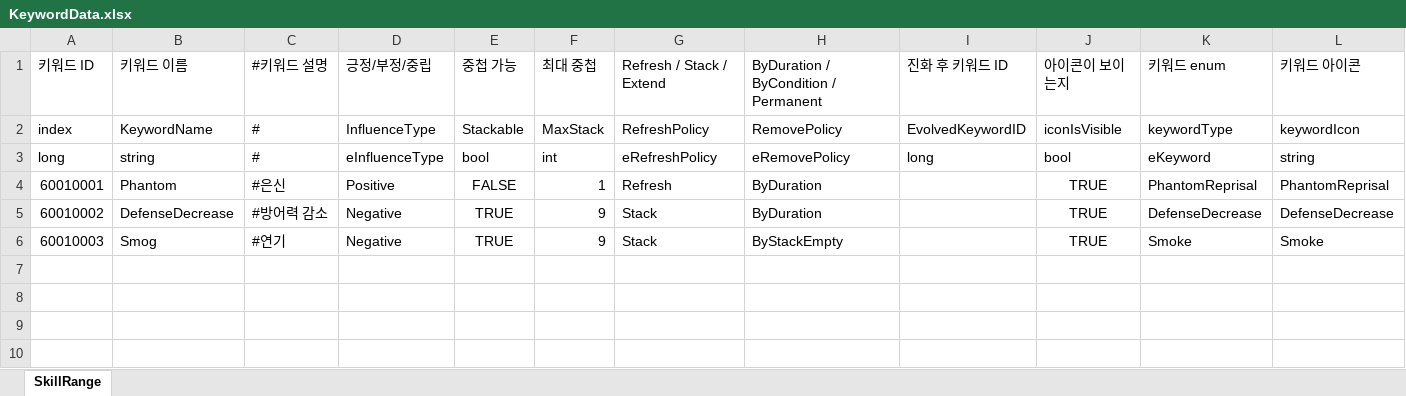
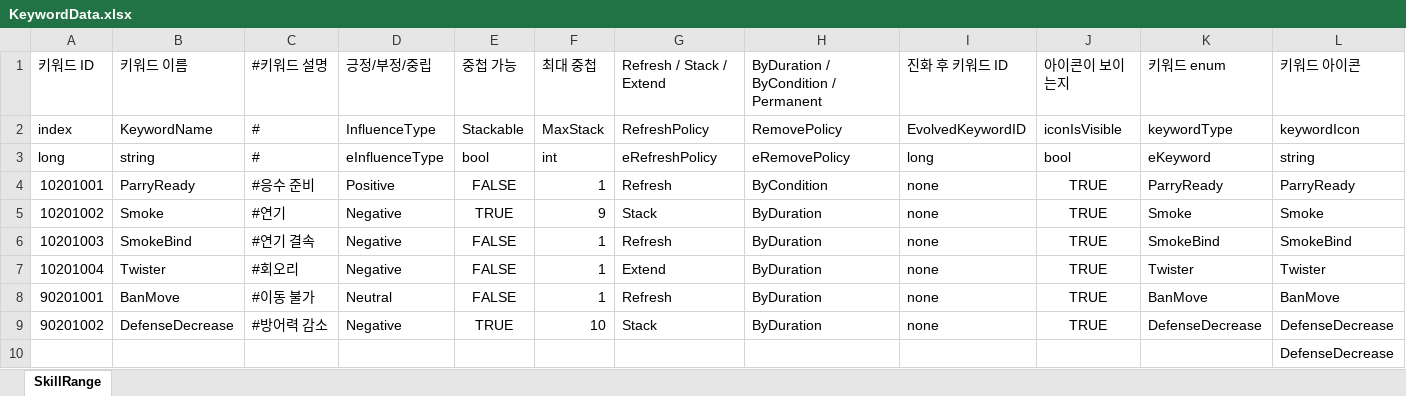
Before and after one commit to leejhee/AngelBeat, an Excel workbook: DataGenerator/XLSXS/KeywordData.xlsx, sheet SkillRange, drawn as a sheet; only a part is shown; values as stored, in another font and other column widths than the file's, no borders; removed rows and columns are numbered as before the commit, all else as after; rows hold the shown columns only; the diff names each change by its address in the sheet, - before the commit and + after, or states it on an @@ line.

```diff
--- a/DataGenerator/XLSXS/KeywordData.xlsx (sheet SkillRange)
+++ b/DataGenerator/XLSXS/KeywordData.xlsx (sheet SkillRange)
-row 4: 60010001 | Phantom | #은신 | Positive | FALSE | 1 | Refresh | ByDuration |  | TRUE | PhantomReprisal | PhantomReprisal
+row 4: 10201001 | ParryReady | #응수 준비 | Positive | FALSE | 1 | Refresh | ByCondition | none | TRUE | ParryReady | ParryReady
+row 5: 10201002 | Smoke | #연기 | Negative | TRUE | 9 | Stack | ByDuration | none | TRUE | Smoke | Smoke
+row 6: 10201003 | SmokeBind | #연기 결속 | Negative | FALSE | 1 | Refresh | ByDuration | none | TRUE | SmokeBind | SmokeBind
+row 7: 10201004 | Twister | #회오리 | Negative | FALSE | 1 | Extend | ByDuration | none | TRUE | Twister | Twister
+row 8: 90201001 | BanMove | #이동 불가 | Neutral | FALSE | 1 | Refresh | ByDuration | none | TRUE | BanMove | BanMove
-A9: 60010002
+A9: 90201002
-F9: 9
+F9: 10
-I9: (empty)
+I9: none
-row 6: 60010003 | Smog | #연기 | Negative | TRUE | 9 | Stack | ByStackEmpty |  | TRUE | Smoke | Smoke
+row 10:  |  |  |  |  |  |  |  |  |  |  | DefenseDecrease
```
Also changed, not shown: DataGenerator/XLSXS/KeywordEffectData.xlsx, DataGenerator/XLSXS/KeywordGrantData.xlsx, 9 other files.
